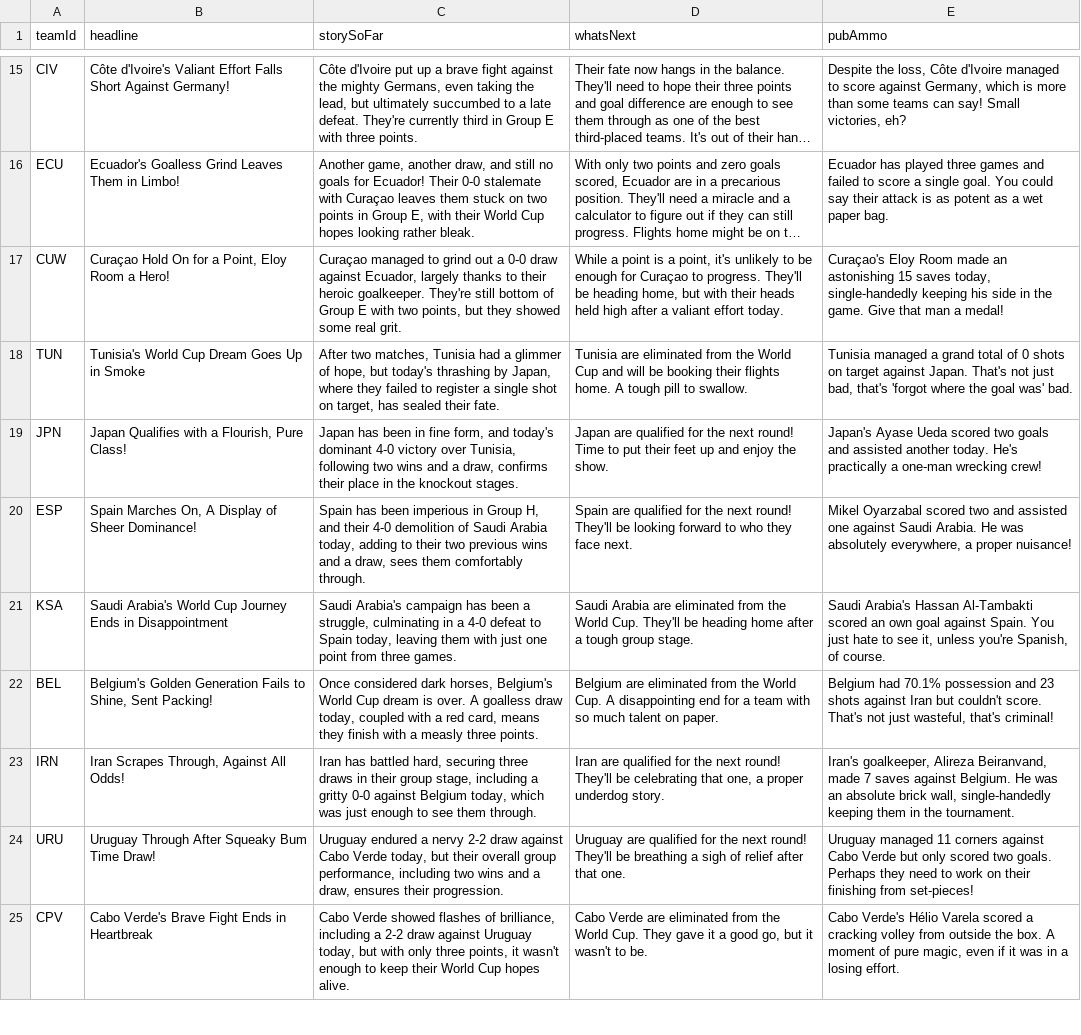
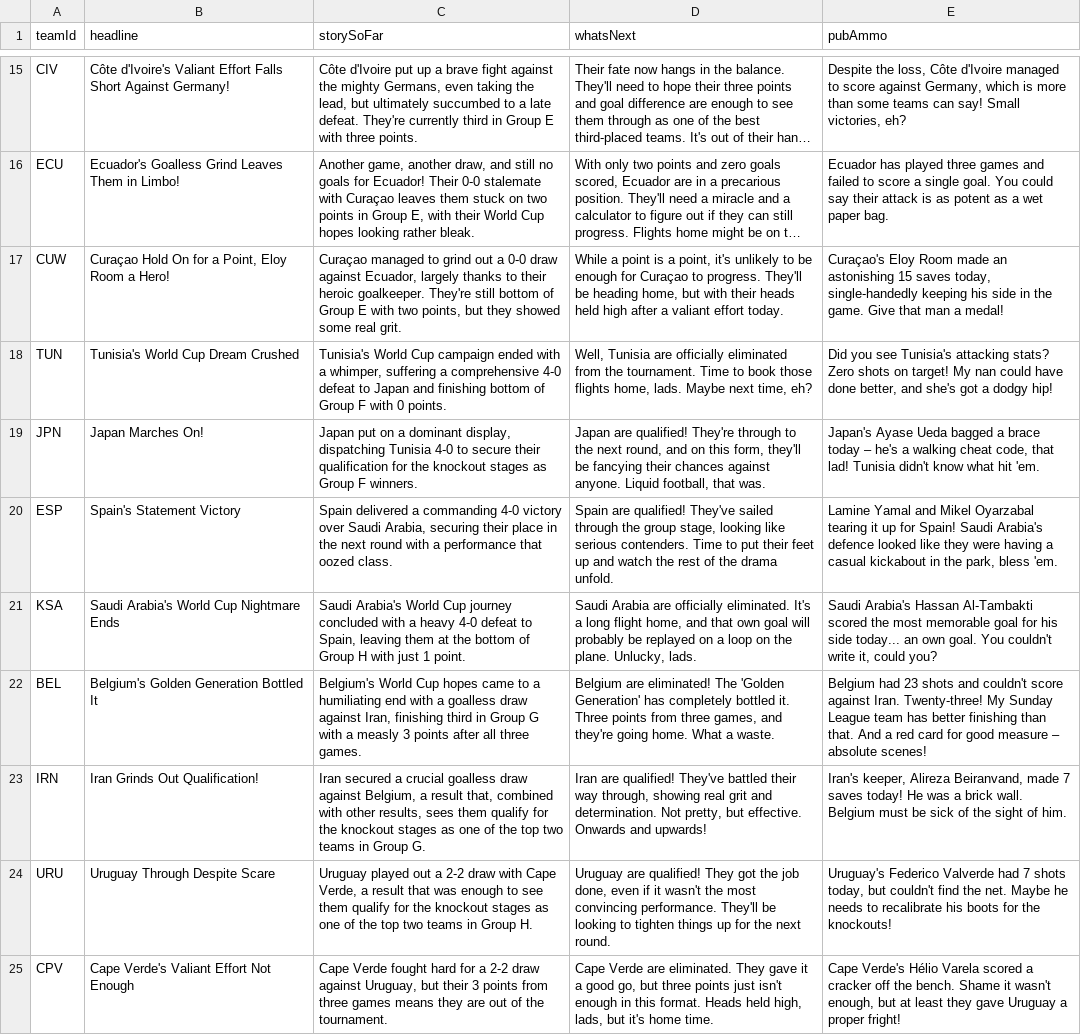
Before and after one commit to bhaisbhai/worldcup2026, a CSV file: public/assets/ai/csv/teams_ai.csv, drawn as a sheet; only a part is shown, gaps mark what is left out; long unchanged cells end in …; the diff covers the shown part only; the diff names each change by its address in the sheet, - before the commit and + after, or states it on an @@ line.

```diff
--- a/public/assets/ai/csv/teams_ai.csv
+++ b/public/assets/ai/csv/teams_ai.csv
-B18 (headline): Tunisia's World Cup Dream Goes Up in Smoke
+B18 (headline): Tunisia's World Cup Dream Crushed
-C18 (storySoFar): After two matches, Tunisia had a glimmer of hope, but today's thrashing by Japan, where they failed to register a single shot on target, has sealed their fate.
+C18 (storySoFar): Tunisia's World Cup campaign ended with a whimper, suffering a comprehensive 4-0 defeat to Japan and finishing bottom of Group F with 0 points.
-D18 (whatsNext): Tunisia are eliminated from the World Cup and will be booking their flights home. A tough pill to swallow.
+D18 (whatsNext): Well, Tunisia are officially eliminated from the tournament. Time to book those flights home, lads. Maybe next time, eh?
-E18 (pubAmmo): Tunisia managed a grand total of 0 shots on target against Japan. That's not just bad, that's 'forgot where the goal was' bad.
+E18 (pubAmmo): Did you see Tunisia's attacking stats? Zero shots on target! My nan could have done better, and she's got a dodgy hip!
-B19 (headline): Japan Qualifies with a Flourish, Pure Class!
+B19 (headline): Japan Marches On!
-C19 (storySoFar): Japan has been in fine form, and today's dominant 4-0 victory over Tunisia, following two wins and a draw, confirms their place in the knockout stages.
+C19 (storySoFar): Japan put on a dominant display, dispatching Tunisia 4-0 to secure their qualification for the knockout stages as Group F winners.
-D19 (whatsNext): Japan are qualified for the next round! Time to put their feet up and enjoy the show.
+D19 (whatsNext): Japan are qualified! They're through to the next round, and on this form, they'll be fancying their chances against anyone. Liquid football, that was.
-E19 (pubAmmo): …Ayase Ueda scored two goals and assisted another today. He's practically a one-man wrecking crew!
+E19 (pubAmmo): …Ayase Ueda bagged a brace today – he's a walking cheat code, that lad! Tunisia didn't know what hit 'em.
-B20 (headline): Spain Marches On, A Display of Sheer Dominance!
+B20 (headline): Spain's Statement Victory
-C20 (storySoFar): Spain has been imperious in Group H, and their 4-0 demolition of Saudi Arabia today, adding to their two previous wins and a draw, sees them comfortably through.
+C20 (storySoFar): Spain delivered a commanding 4-0 victory over Saudi Arabia, securing their place in the next round with a performance that oozed class.
-D20 (whatsNext): Spain are qualified for the next round! They'll be looking forward to who they face next.
+D20 (whatsNext): Spain are qualified! They've sailed through the group stage, looking like serious contenders. Time to put their feet up and watch the rest of the drama unfold.
-E20 (pubAmmo): Mikel Oyarzabal scored two and assisted one against Saudi Arabia. He was absolutely everywhere, a proper nuisance!
+E20 (pubAmmo): Lamine Yamal and Mikel Oyarzabal tearing it up for Spain! Saudi Arabia's defence looked like they were having a casual kickabout in the park, bless 'em.
-B21 (headline): …World Cup Journey Ends in Disappointment
+B21 (headline): …World Cup Nightmare Ends
-C21 (storySoFar): Saudi Arabia's campaign has been a struggle, culminating in a 4-0 defeat to Spain today, leaving them with just one point from three games.
+C21 (storySoFar): Saudi Arabia's World Cup journey concluded with a heavy 4-0 defeat to Spain, leaving them at the bottom of Group H with just 1 point.
-D21 (whatsNext): …Arabia are eliminated from the World Cup. They'll be heading home after a tough group stage.
+D21 (whatsNext): …Arabia are officially eliminated. It's a long flight home, and that own goal will probably be replayed on a loop on the plane. Unlucky, lads.
-E21 (pubAmmo): …Al-Tambakti scored an own goal against Spain. You just hate to see it, unless you're Spanish, of course.
+E21 (pubAmmo): …Al-Tambakti scored the most memorable goal for his side today... an own goal. You couldn't write it, could you?
-B22 (headline): …Golden Generation Fails to Shine, Sent Packing!
+B22 (headline): …Golden Generation Bottled It
-C22 (storySoFar): Once considered dark horses, Belgium's World Cup dream is over. A goalless draw today, coupled with a red card, means they finish with a measly three points.
+C22 (storySoFar): Belgium's World Cup hopes came to a humiliating end with a goalless draw against Iran, finishing third in Group G with a measly 3 points after all three games.
-D22 (whatsNext): Belgium are eliminated from the World Cup. A disappointing end for a team with so much talent on paper.
+D22 (whatsNext): Belgium are eliminated! The 'Golden Generation' has completely bottled it. Three points from three games, and they're going home. What a waste.
-E22 (pubAmmo): Belgium had 70.1% possession and 23 shots against Iran but couldn't score. That's not just wasteful, that's criminal!
+E22 (pubAmmo): Belgium had 23 shots and couldn't score against Iran. Twenty-three! My Sunday League team has better finishing than that. And a red card for good measure – absolute scenes!
-B23 (headline): Iran Scrapes Through, Against All Odds!
+B23 (headline): Iran Grinds Out Qualification!
-C23 (storySoFar): Iran has battled hard, securing three draws in their group stage, including a gritty 0-0 against Belgium today, which was just enough to see them through.
+C23 (storySoFar): Iran secured a crucial goalless draw against Belgium, a result that, combined with other results, sees them qualify for the knockout stages as one of the top two teams in Group G.
-D23 (whatsNext): Iran are qualified for the next round! They'll be celebrating that one, a proper underdog story.
+D23 (whatsNext): Iran are qualified! They've battled their way through, showing real grit and determination. Not pretty, but effective. Onwards and upwards!
-E23 (pubAmmo): Iran's goalkeeper, Alireza Beiranvand, made 7 saves against Belgium. He was an absolute brick wall, single-handedly keeping them in the tournament.
+E23 (pubAmmo): Iran's keeper, Alireza Beiranvand, made 7 saves today! He was a brick wall. Belgium must be sick of the sight of him.
-B24 (headline): Uruguay Through After Squeaky Bum Time Draw!
+B24 (headline): Uruguay Through Despite Scare
-C24 (storySoFar): Uruguay endured a nervy 2-2 draw against Cabo Verde today, but their overall group performance, including two wins and a draw, ensures their progression.
+C24 (storySoFar): Uruguay played out a 2-2 draw with Cape Verde, a result that was enough to see them qualify for the knockout stages as one of the top two teams in Group H.
-D24 (whatsNext): Uruguay are qualified for the next round! They'll be breathing a sigh of relief after that one.
+D24 (whatsNext): Uruguay are qualified! They got the job done, even if it wasn't the most convincing performance. They'll be looking to tighten things up for the next round.
-E24 (pubAmmo): Uruguay managed 11 corners against Cabo Verde but only scored two goals. Perhaps they need to work on their finishing from set-pieces!
+E24 (pubAmmo): Uruguay's Federico Valverde had 7 shots today, but couldn't find the net. Maybe he needs to recalibrate his boots for the knockouts!
-B25 (headline): Cabo Verde's Brave Fight Ends in Heartbreak
+B25 (headline): Cape Verde's Valiant Effort Not Enough
-C25 (storySoFar): Cabo Verde showed flashes of brilliance, including a 2-2 draw against Uruguay today, but with only three points, it wasn't enough to keep their World Cup hopes alive.
+C25 (storySoFar): Cape Verde fought hard for a 2-2 draw against Uruguay, but their 3 points from three games means they are out of the tournament.
-D25 (whatsNext): Cabo Verde are eliminated from the World Cup. They gave it a good go, but it wasn't to be.
+D25 (whatsNext): Cape Verde are eliminated. They gave it a good go, but three points just isn't enough in this format. Heads held high, lads, but it's home time.
-E25 (pubAmmo): Cabo Verde's Hélio Varela scored a cracking volley from outside the box. A moment of pure magic, even if it was in a losing effort.
+E25 (pubAmmo): Cape Verde's Hélio Varela scored a cracker off the bench. Shame it wasn't enough, but at least they gave Uruguay a proper fright!
```
Also changed, not shown: 8 edited cells elsewhere in this file, public/assets/ai/csv/days_ai.csv, public/assets/ai/csv/matches_ai.csv, 3 other files.
